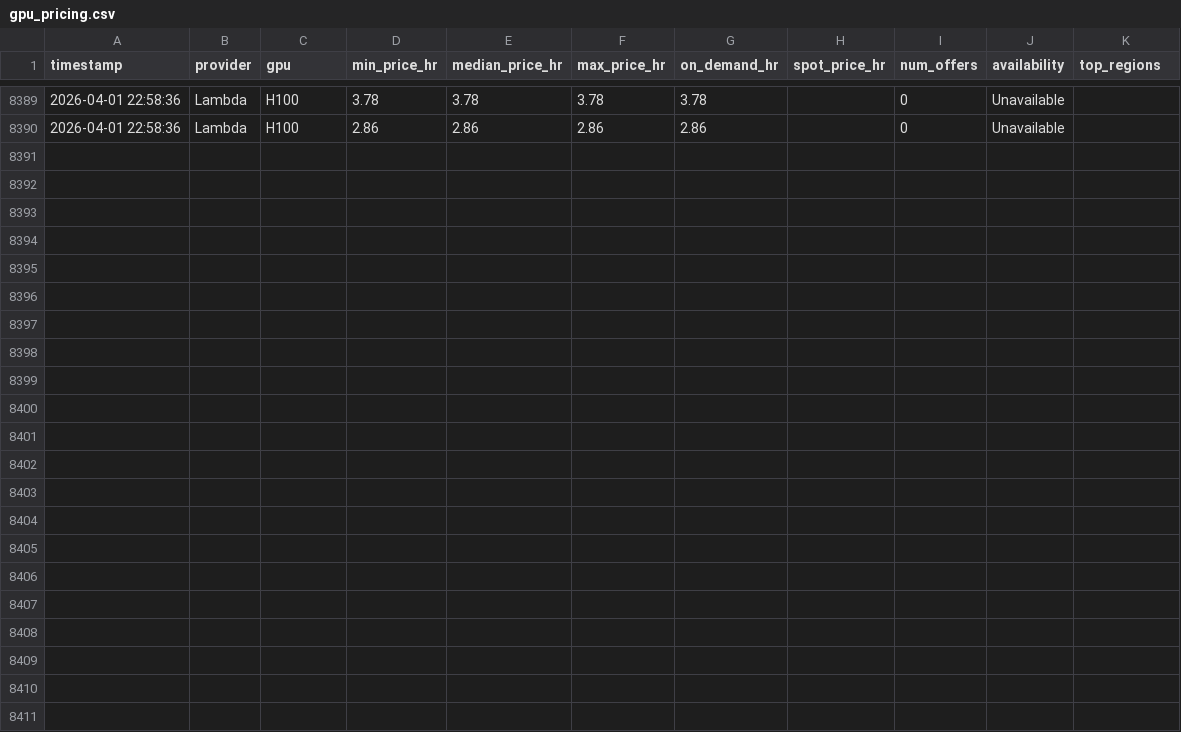
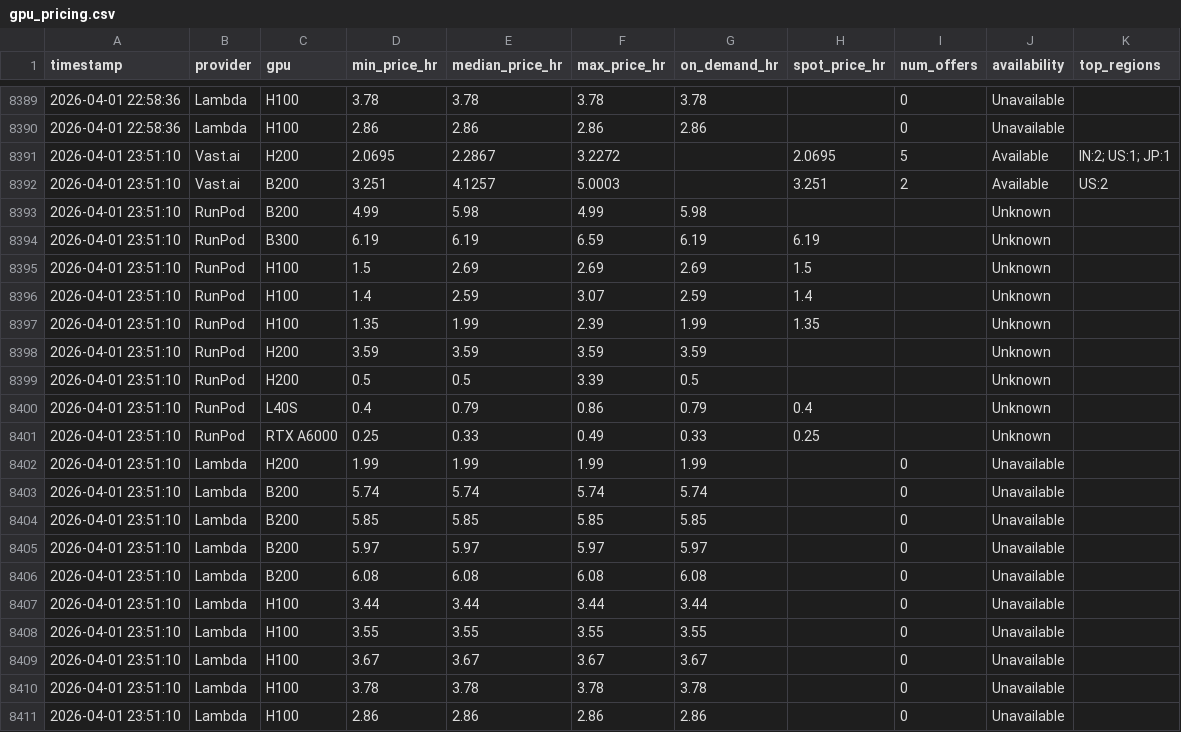
Before and after one commit to nixj9/gpu-market-intel, a CSV file: data/gpu_pricing.csv, drawn as a sheet; only a part is shown, gaps mark what is left out.

Commit message:
📊 data: 2026-04-01 23:51 UTC

```diff
--- a/data/gpu_pricing.csv
+++ b/data/gpu_pricing.csv
@@ -8390 +8390,22 @@ timestamp,provider,gpu,min_price_hr,median_price_hr,max_price_hr,on_demand_hr,sp
 2026-04-01 22:58:36,Lambda,H100,2.86,2.86,2.86,2.86,,0,Unavailable,
+2026-04-01 23:51:10,Vast.ai,H200,2.0695,2.2867,3.2272,,2.0695,5,Available,IN:2; US:1; JP:1
+2026-04-01 23:51:10,Vast.ai,B200,3.251,4.1257,5.0003,,3.251,2,Available,US:2
+2026-04-01 23:51:10,RunPod,B200,4.99,5.98,4.99,5.98,,,Unknown,
+2026-04-01 23:51:10,RunPod,B300,6.19,6.19,6.59,6.19,6.19,,Unknown,
+2026-04-01 23:51:10,RunPod,H100,1.5,2.69,2.69,2.69,1.5,,Unknown,
+2026-04-01 23:51:10,RunPod,H100,1.4,2.59,3.07,2.59,1.4,,Unknown,
+2026-04-01 23:51:10,RunPod,H100,1.35,1.99,2.39,1.99,1.35,,Unknown,
+2026-04-01 23:51:10,RunPod,H200,3.59,3.59,3.59,3.59,,,Unknown,
+2026-04-01 23:51:10,RunPod,H200,0.5,0.5,3.39,0.5,,,Unknown,
+2026-04-01 23:51:10,RunPod,L40S,0.4,0.79,0.86,0.79,0.4,,Unknown,
+2026-04-01 23:51:10,RunPod,RTX A6000,0.25,0.33,0.49,0.33,0.25,,Unknown,
+2026-04-01 23:51:10,Lambda,H200,1.99,1.99,1.99,1.99,,0,Unavailable,
+2026-04-01 23:51:10,Lambda,B200,5.74,5.74,5.74,5.74,,0,Unavailable,
+2026-04-01 23:51:10,Lambda,B200,5.85,5.85,5.85,5.85,,0,Unavailable,
+2026-04-01 23:51:10,Lambda,B200,5.97,5.97,5.97,5.97,,0,Unavailable,
+2026-04-01 23:51:10,Lambda,B200,6.08,6.08,6.08,6.08,,0,Unavailable,
+2026-04-01 23:51:10,Lambda,H100,3.44,3.44,3.44,3.44,,0,Unavailable,
+2026-04-01 23:51:10,Lambda,H100,3.55,3.55,3.55,3.55,,0,Unavailable,
+2026-04-01 23:51:10,Lambda,H100,3.67,3.67,3.67,3.67,,0,Unavailable,
+2026-04-01 23:51:10,Lambda,H100,3.78,3.78,3.78,3.78,,0,Unavailable,
+2026-04-01 23:51:10,Lambda,H100,2.86,2.86,2.86,2.86,,0,Unavailable,
```
